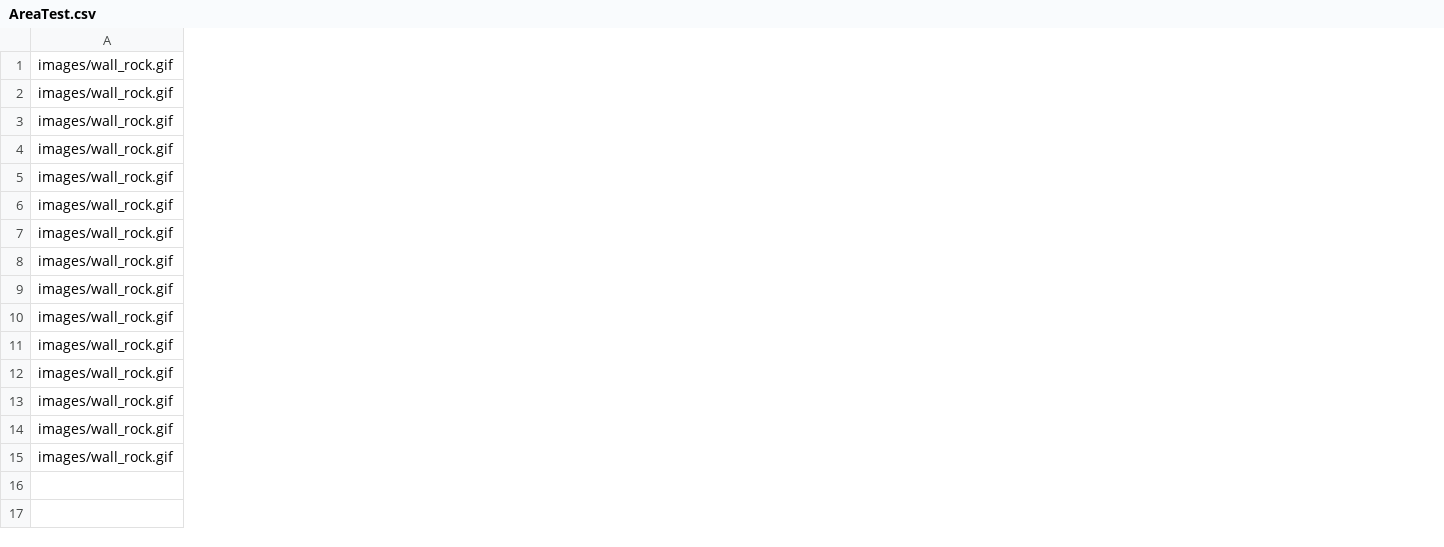
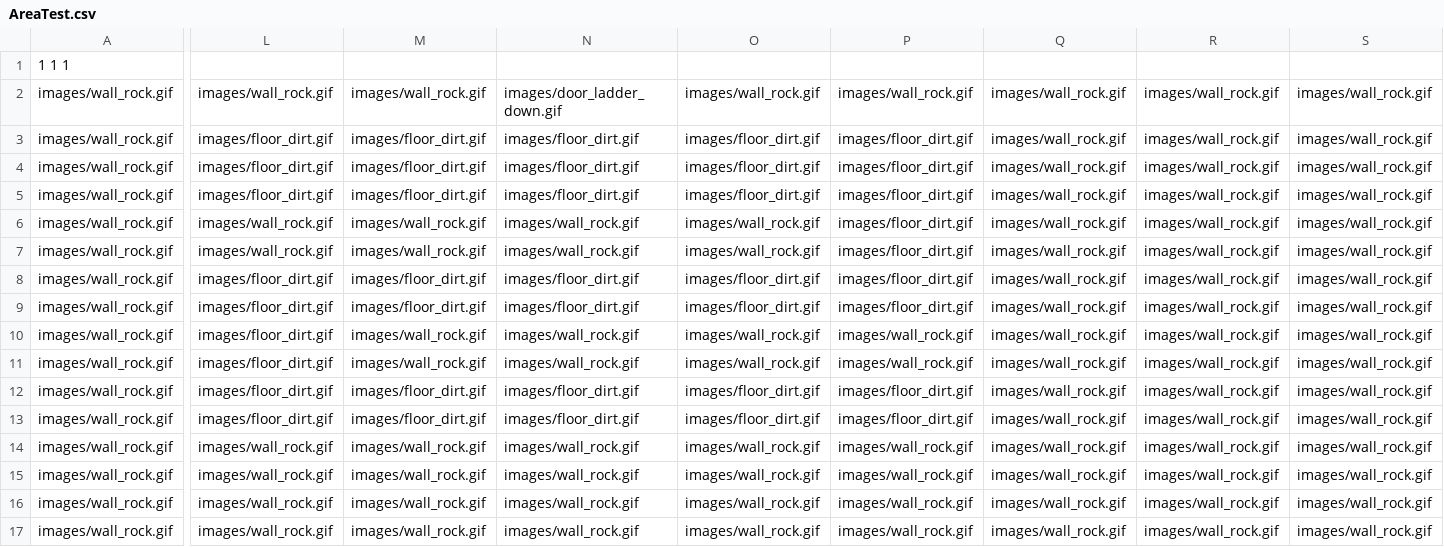
Before and after one commit to josgood4/2D-Game, a CSV file: areas/AreaTest.csv, drawn as a sheet; only a part is shown, gaps mark what is left out; addresses are those after the commit; rows hold the shown columns only; the diff covers the shown part only; the diff names each change by its address in the sheet, - before the commit and + after, or states it on an @@ line.

Commit message:
Doors can now be created via spreadsheet
TODO: implement locks, interactive blocks

```diff
--- a/areas/AreaTest.csv
+++ b/areas/AreaTest.csv
+column L, rows 2-12: images/wall_rock.gif | images/floor_dirt.gif | images/floor_dirt.gif | images/floor_dirt.gif | images/wall_rock.gif | images/wall_rock.gif | images/floor_dirt.gif | images/floor_dirt.gif | images/floor_dirt.gif | images/floor_dirt.gif | images/floor_dirt.gif; rows 14-17: all images/wall_rock.gif
+column M, rows 2-12: images/wall_rock.gif | images/floor_dirt.gif | images/floor_dirt.gif | images/floor_dirt.gif | images/wall_rock.gif | images/wall_rock.gif | images/floor_dirt.gif | images/floor_dirt.gif | images/wall_rock.gif | images/wall_rock.gif | images/floor_dirt.gif; rows 14-17: all images/wall_rock.gif
+column N, rows 2-12: images/door_ladder_down.gif | images/floor_dirt.gif | images/floor_dirt.gif | images/floor_dirt.gif | images/wall_rock.gif | images/wall_rock.gif | images/floor_dirt.gif | images/floor_dirt.gif | images/wall_rock.gif | images/wall_rock.gif | images/floor_dirt.gif; rows 14-17: all images/wall_rock.gif
+column O, rows 2-12: images/wall_rock.gif | images/floor_dirt.gif | images/floor_dirt.gif | images/floor_dirt.gif | images/wall_rock.gif | images/wall_rock.gif | images/floor_dirt.gif | images/floor_dirt.gif | images/wall_rock.gif | images/wall_rock.gif | images/floor_dirt.gif; rows 14-17: all images/wall_rock.gif
+column P, rows 2-12: images/wall_rock.gif | images/floor_dirt.gif | images/floor_dirt.gif | images/floor_dirt.gif | images/floor_dirt.gif | images/floor_dirt.gif | images/floor_dirt.gif | images/floor_dirt.gif | images/wall_rock.gif | images/wall_rock.gif | images/floor_dirt.gif; rows 14-17: all images/wall_rock.gif
+column Q, rows 2-12: all images/wall_rock.gif; rows 14-17: all images/wall_rock.gif
+column R, rows 2-12: all images/wall_rock.gif; rows 14-17: all images/wall_rock.gif
+column S, rows 2-12: all images/wall_rock.gif; rows 14-17: all images/wall_rock.gif
+row 1: 1 1 1
+row 13: images/wall_rock.gif | images/floor_dirt.gif | images/floor_dirt.gif | images/floor_dirt.gif | images/floor_dirt.gif | images/floor_dirt.gif | images/wall_rock.gif | images/wall_rock.gif | images/wall_rock.gif
```
Also changed, not shown: 1 added column elsewhere in this file, 9 other files.
